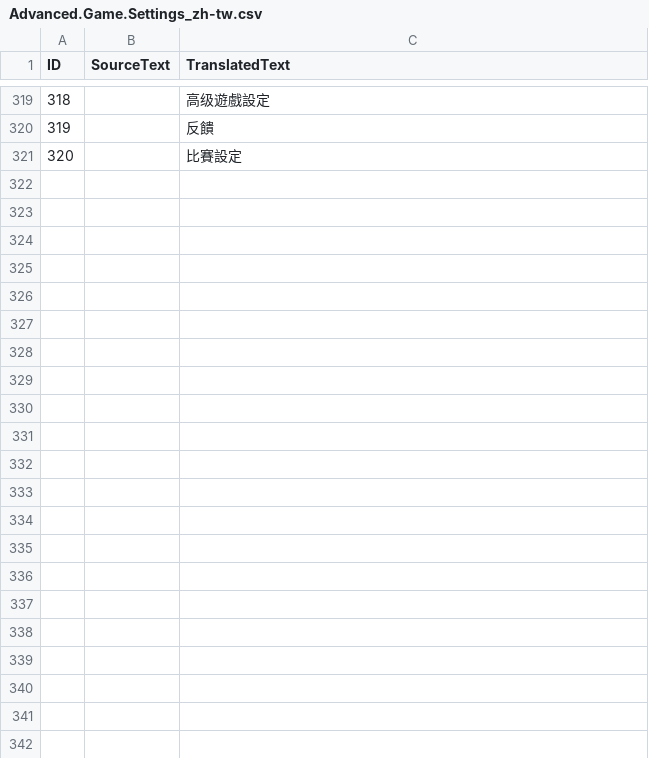
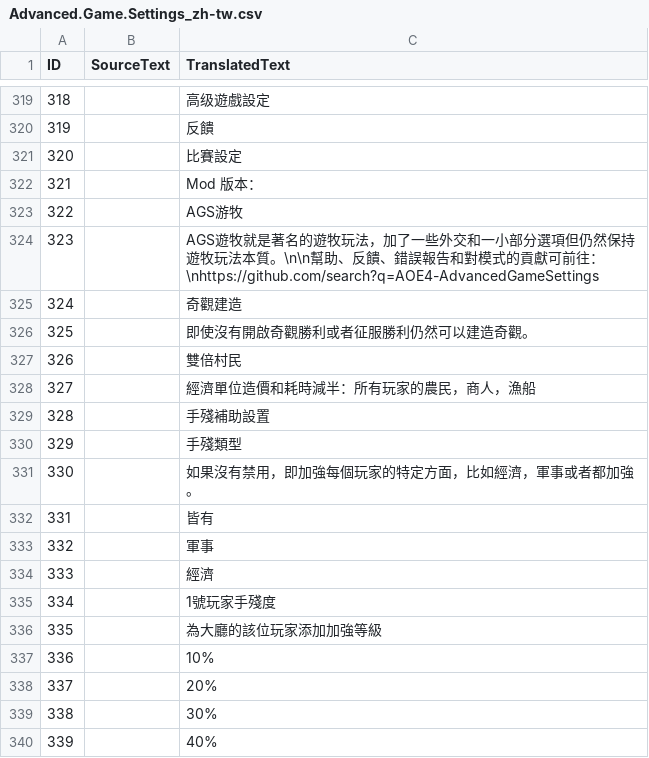
Before and after one commit to Woprok/AOE4-AdvancedGameSettings, a CSV file: assets/locdb/Advanced.Game.Settings_zh-tw.csv, drawn as a sheet; only a part is shown, gaps mark what is left out; the diff covers the shown part only.

Commit message:
Repair complete localization files

```diff
--- a/assets/locdb/Advanced.Game.Settings_zh-tw.csv
+++ b/assets/locdb/Advanced.Game.Settings_zh-tw.csv
@@ -321 +321,20 @@
 320,,比賽設定
+321,,Mod 版本：
+322,,AGS游牧
+323,,AGS遊牧就是著名的遊牧玩法，加了一些外交和一小部分選項但仍然保持遊牧玩法本質。\n\n幫助、反饋、錯誤報告和對模式的貢獻可前往：\nhttps://github.com/search?q=AOE4-AdvancedGameSettings
+324,,奇觀建造
+325,,即使沒有開啟奇觀勝利或者征服勝利仍然可以建造奇觀。
+326,,雙倍村民
+327,,經濟單位造價和耗時減半：所有玩家的農民，商人，漁船
+328,,手殘補助設置
+329,,手殘類型
+330,,如果沒有禁用，即加強每個玩家的特定方面，比如經濟，軍事或者都加強。
+331,,皆有
+332,,軍事
+333,,經濟
+334,,1號玩家手殘度
+335,,為大廳的該位玩家添加加強等級
+336,,10%
+337,,20%
+338,,30%
+339,,40%
```
Also changed, not shown: 57 added rows elsewhere in this file.
